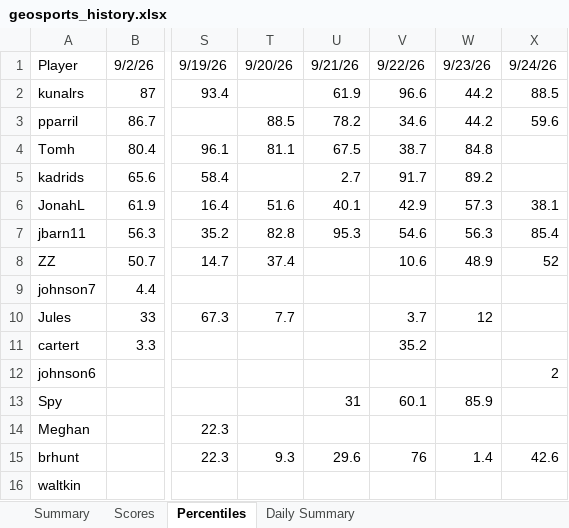
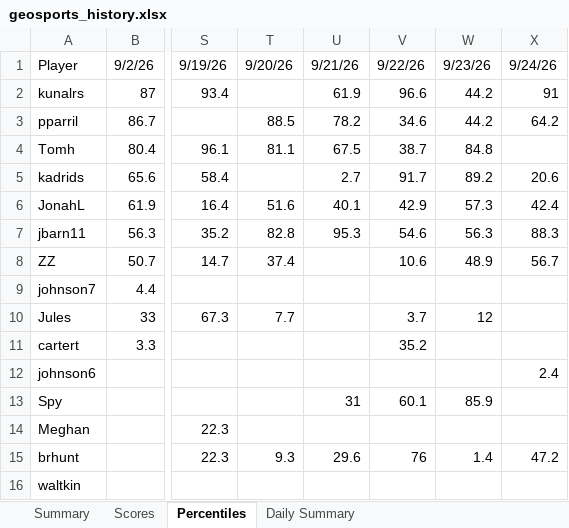
Before and after one commit to thenehan2442/geosport, an Excel workbook: geosports_history.xlsx, sheet Percentiles, drawn as a sheet; only a part is shown, gaps mark what is left out; values as stored, in another font and other column widths than the file's, no borders; the diff names each change by its address in the sheet, - before the commit and + after, or states it on an @@ line.

```diff
--- a/geosports_history.xlsx (sheet Percentiles)
+++ b/geosports_history.xlsx (sheet Percentiles)
-X2: 88.5
+X2: 91
-X3: 59.6
+X3: 64.2
-X5: (empty)
+X5: 20.6
-X6: 38.1
+X6: 42.4
-X7: 85.4
+X7: 88.3
-X8: 52
+X8: 56.7
-X12: 2
+X12: 2.4
-X15: 42.6
+X15: 47.2
```
Also changed, not shown: sheet Summary, sheet Daily Summary, sheet Scores.
